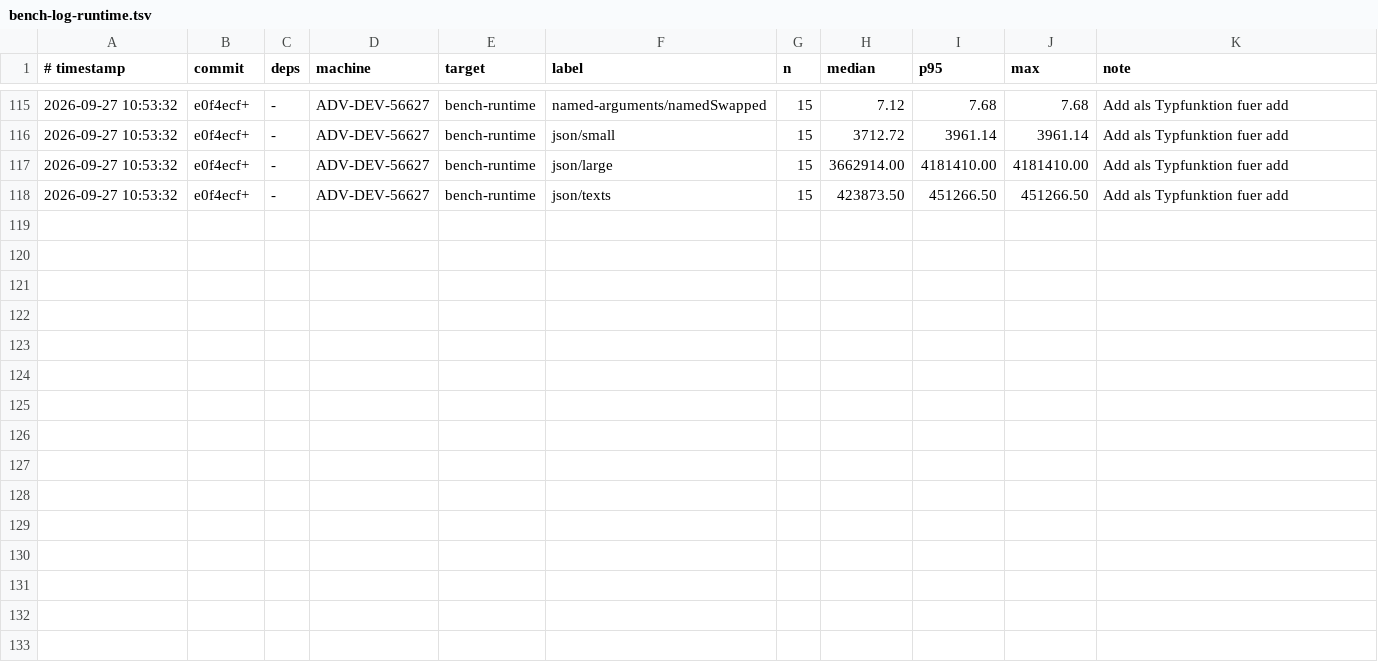
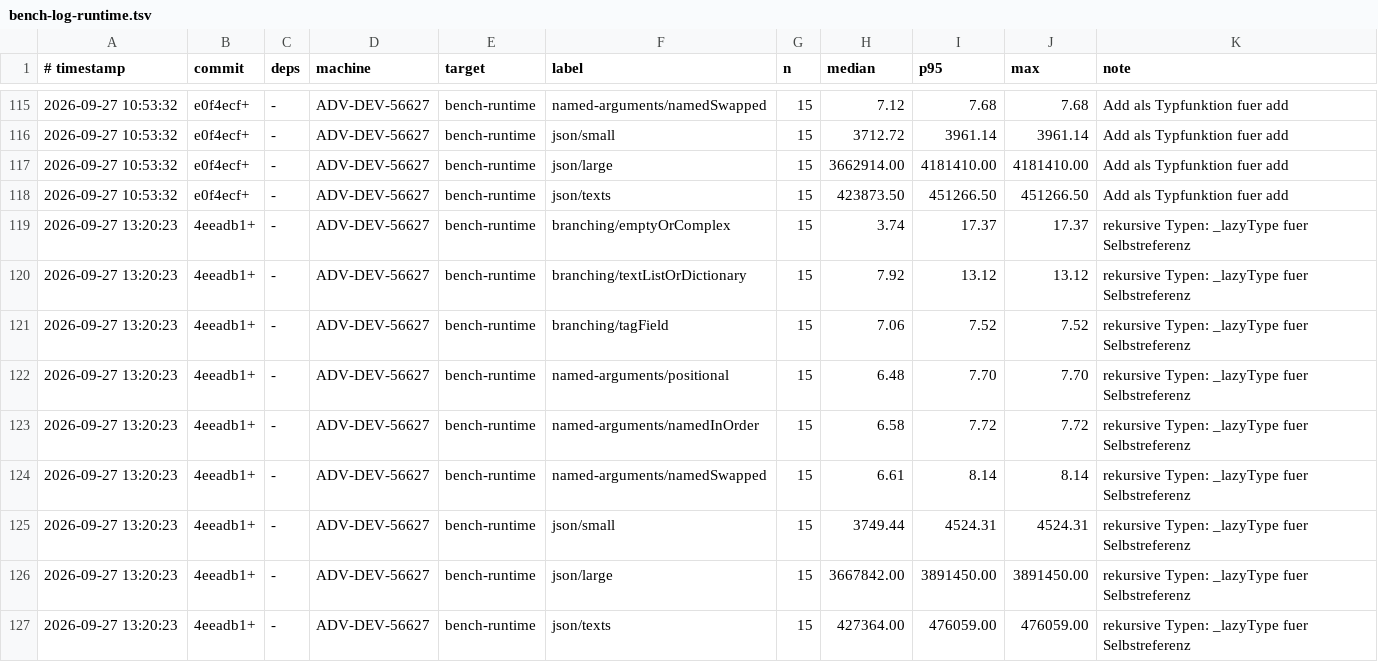
Before and after one commit to JulianXander/jul-compiler, a TSV file: scripts/bench-log-runtime.tsv, drawn as a sheet; only a part is shown, gaps mark what is left out.

Commit message:
fix rekursive runtime type

```diff
--- a/scripts/bench-log-runtime.tsv
+++ b/scripts/bench-log-runtime.tsv
@@ -118 +118,10 @@
 2026-09-27 10:53:32	e0f4ecf+	-	ADV-DEV-56627	bench-runtime	json/texts	15	423873.50	451266.50	451266.50	Add als Typfunktion fuer add
+2026-09-27 13:20:23	4eeadb1+	-	ADV-DEV-56627	bench-runtime	branching/emptyOrComplex	15	3.74	17.37	17.37	rekursive Typen: _lazyType fuer Selbstreferenz
+2026-09-27 13:20:23	4eeadb1+	-	ADV-DEV-56627	bench-runtime	branching/textListOrDictionary	15	7.92	13.12	13.12	rekursive Typen: _lazyType fuer Selbstreferenz
+2026-09-27 13:20:23	4eeadb1+	-	ADV-DEV-56627	bench-runtime	branching/tagField	15	7.06	7.52	7.52	rekursive Typen: _lazyType fuer Selbstreferenz
+2026-09-27 13:20:23	4eeadb1+	-	ADV-DEV-56627	bench-runtime	named-arguments/positional	15	6.48	7.70	7.70	rekursive Typen: _lazyType fuer Selbstreferenz
+2026-09-27 13:20:23	4eeadb1+	-	ADV-DEV-56627	bench-runtime	named-arguments/namedInOrder	15	6.58	7.72	7.72	rekursive Typen: _lazyType fuer Selbstreferenz
+2026-09-27 13:20:23	4eeadb1+	-	ADV-DEV-56627	bench-runtime	named-arguments/namedSwapped	15	6.61	8.14	8.14	rekursive Typen: _lazyType fuer Selbstreferenz
+2026-09-27 13:20:23	4eeadb1+	-	ADV-DEV-56627	bench-runtime	json/small	15	3749.44	4524.31	4524.31	rekursive Typen: _lazyType fuer Selbstreferenz
+2026-09-27 13:20:23	4eeadb1+	-	ADV-DEV-56627	bench-runtime	json/large	15	3667842.00	3891450.00	3891450.00	rekursive Typen: _lazyType fuer Selbstreferenz
+2026-09-27 13:20:23	4eeadb1+	-	ADV-DEV-56627	bench-runtime	json/texts	15	427364.00	476059.00	476059.00	rekursive Typen: _lazyType fuer Selbstreferenz
```
Also changed, not shown: 4 other files.
